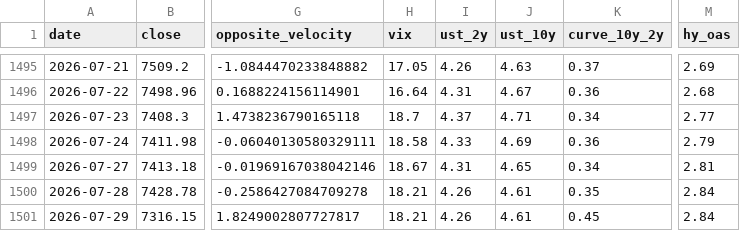
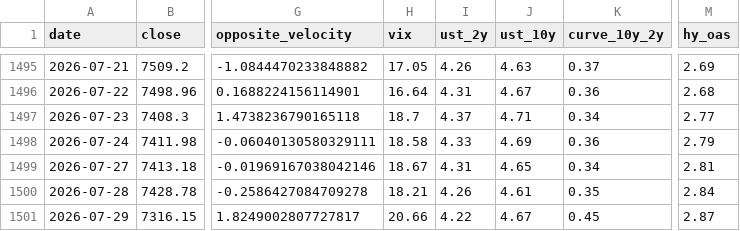
Before and after one commit to rbarrios815/rfup-public-market-signal-lab, a CSV file: docs/data/data.csv, drawn as a sheet; only a part is shown, gaps mark what is left out; the diff names each change by its address in the sheet, - before the commit and + after, or states it on an @@ line.

```diff
--- a/docs/data/data.csv
+++ b/docs/data/data.csv
-H1501 (vix): 18.21
+H1501 (vix): 20.66
-I1501 (ust_2y): 4.26
+I1501 (ust_2y): 4.22
-J1501 (ust_10y): 4.61
+J1501 (ust_10y): 4.67
-M1501 (hy_oas): 2.84
+M1501 (hy_oas): 2.87
```
Also changed, not shown: 2 other files.
